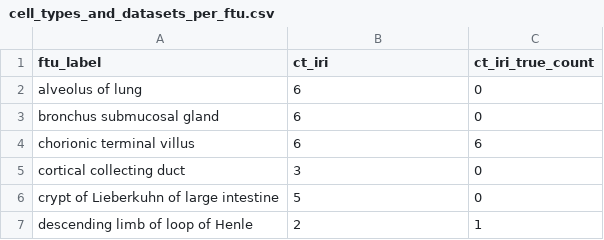
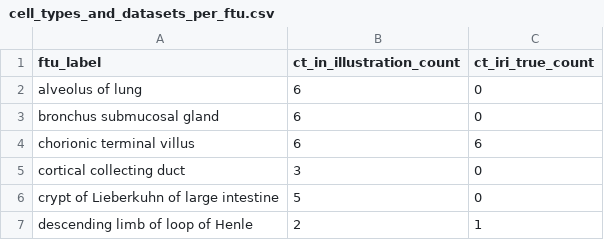
Before and after one commit to cns-iu/hra-ftu-explorer-supporting-information, a CSV file: analysis/output/cell_types_and_datasets_per_ftu.csv, drawn as a sheet; only a part is shown.

```diff
--- a/analysis/output/cell_types_and_datasets_per_ftu.csv
+++ b/analysis/output/cell_types_and_datasets_per_ftu.csv
@@ -1,2 +1,2 @@
-ftu_label,ct_iri,ct_iri_true_count
+ftu_label,ct_in_illustration_count,ct_iri_true_count
 alveolus of lung,6,0
```
Also changed, not shown: 8 other files.
